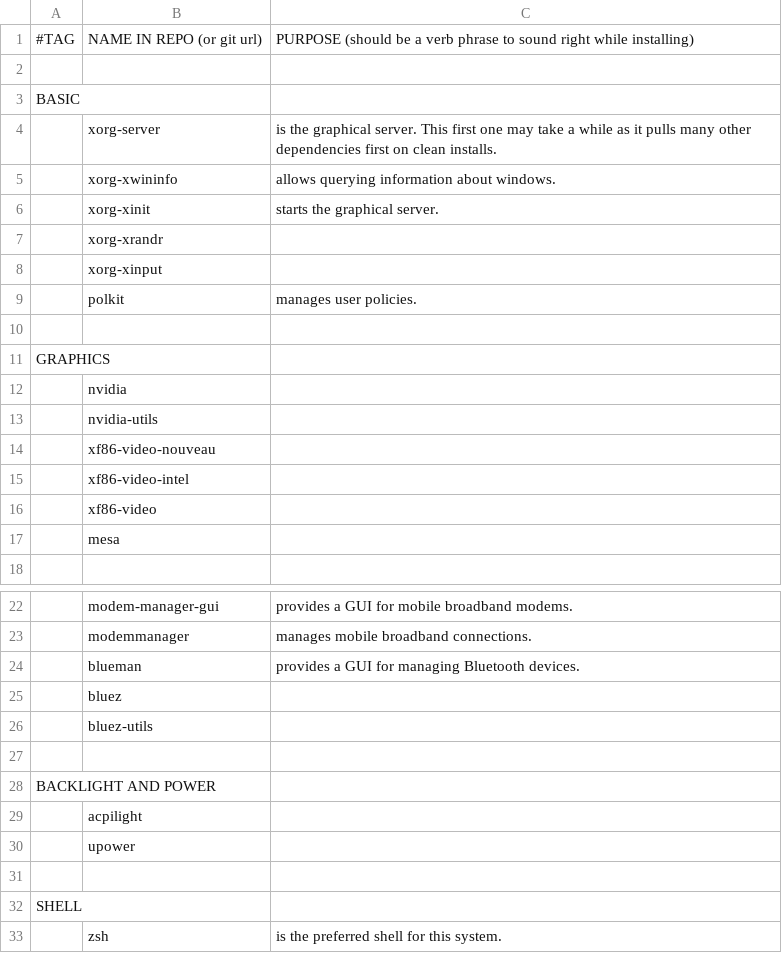
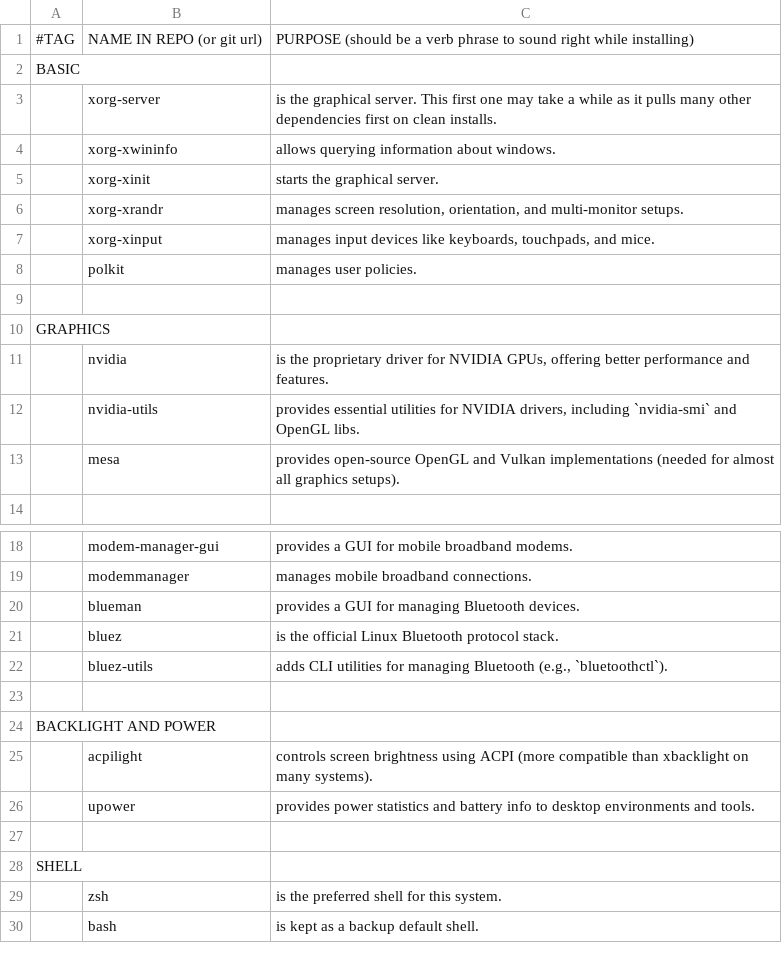
Before and after one commit to GerhardGustavsen/GARBS, a CSV file: progs/progs.csv, drawn as a sheet; only a part is shown, gaps mark what is left out; the shorter side is filled out with more unchanged rows; removed rows and columns are numbered as before the commit, all else as after; the diff covers the shown part only; the diff names each change by its address in the sheet, - before the commit and + after, or states it on an @@ line.

```diff
--- a/progs/progs.csv
+++ b/progs/progs.csv
-row 2: (empty)
-C6: (empty)
+C6: manages screen resolution, orientation, and multi-monitor setups.
-C7: (empty)
+C7: manages input devices like keyboards, touchpads, and mice.
-C11: (empty)
+C11: is the proprietary driver for NVIDIA GPUs, offering better performance and features.
-C12: (empty)
+C12: provides essential utilities for NVIDIA drivers, including `nvidia-smi` and OpenGL libs.
-row 14:  | xf86-video-nouveau
-row 15:  | xf86-video-intel
-row 16:  | xf86-video
-C13: (empty)
+C13: provides open-source OpenGL and Vulkan implementations (needed for almost all graphics setups).
-C21: (empty)
+C21: is the official Linux Bluetooth protocol stack.
-C22: (empty)
+C22: adds CLI utilities for managing Bluetooth (e.g., `bluetoothctl`).
-C25: (empty)
+C25: controls screen brightness using ACPI (more compatible than xbacklight on many systems).
-C26: (empty)
+C26: provides power statistics and battery info to desktop environments and tools.
```
Also changed, not shown: 4 added rows, 6 removed rows and 14 edited cells elsewhere in this file, 1 other file.
